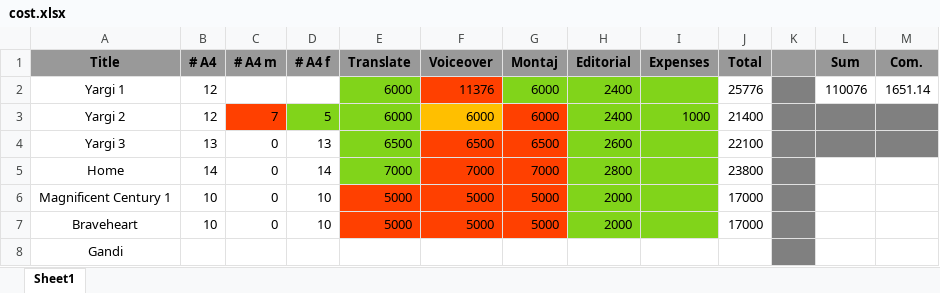
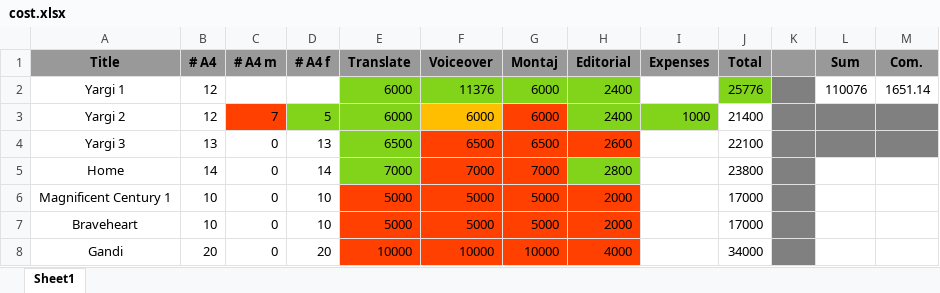
Before and after one commit to danielinux7/abkhazian-subtitles, an Excel workbook: cost.xlsx, sheet Sheet1, drawn as a sheet; only a part is shown; values as stored, in another font and other column widths than the file's, no borders; the diff names each change by its address in the sheet, - before the commit and + after, or states it on an @@ line.

Commit message:
Edited costs

```diff
--- a/cost.xlsx (sheet Sheet1)
+++ b/cost.xlsx (sheet Sheet1)
-F2 fill: #FF4000
+F2 fill: #81D41A
-I2 fill: #81D41A
+I2 fill: none
-J2 fill: none
+J2 fill: #81D41A
-H4 fill: #81D41A
+H4 fill: #FF4000
-I4:I7 fill: #81D41A
+I4:I7 fill: none
-H6:H7 fill: #81D41A
+H6:H7 fill: #FF4000
-B8 (# A4): (empty)
+B8 (# A4): 20
-C8 (# A4 m): (empty)
+C8 (# A4 m): 0
-D8 (# A4 f): (empty)
+D8 (# A4 f): 20
-E8 (Translate): (empty)
+E8 (Translate): 10000
-E8:H8 fill: none
+E8:H8 fill: #FF4000
-F8 (Voiceover): (empty)
+F8 (Voiceover): 10000
-G8 (Montaj): (empty)
+G8 (Montaj): 10000
-H8 (Editorial): (empty)
+H8 (Editorial): 4000
-J8 (Total): (empty)
+J8 (Total): 34000
```
